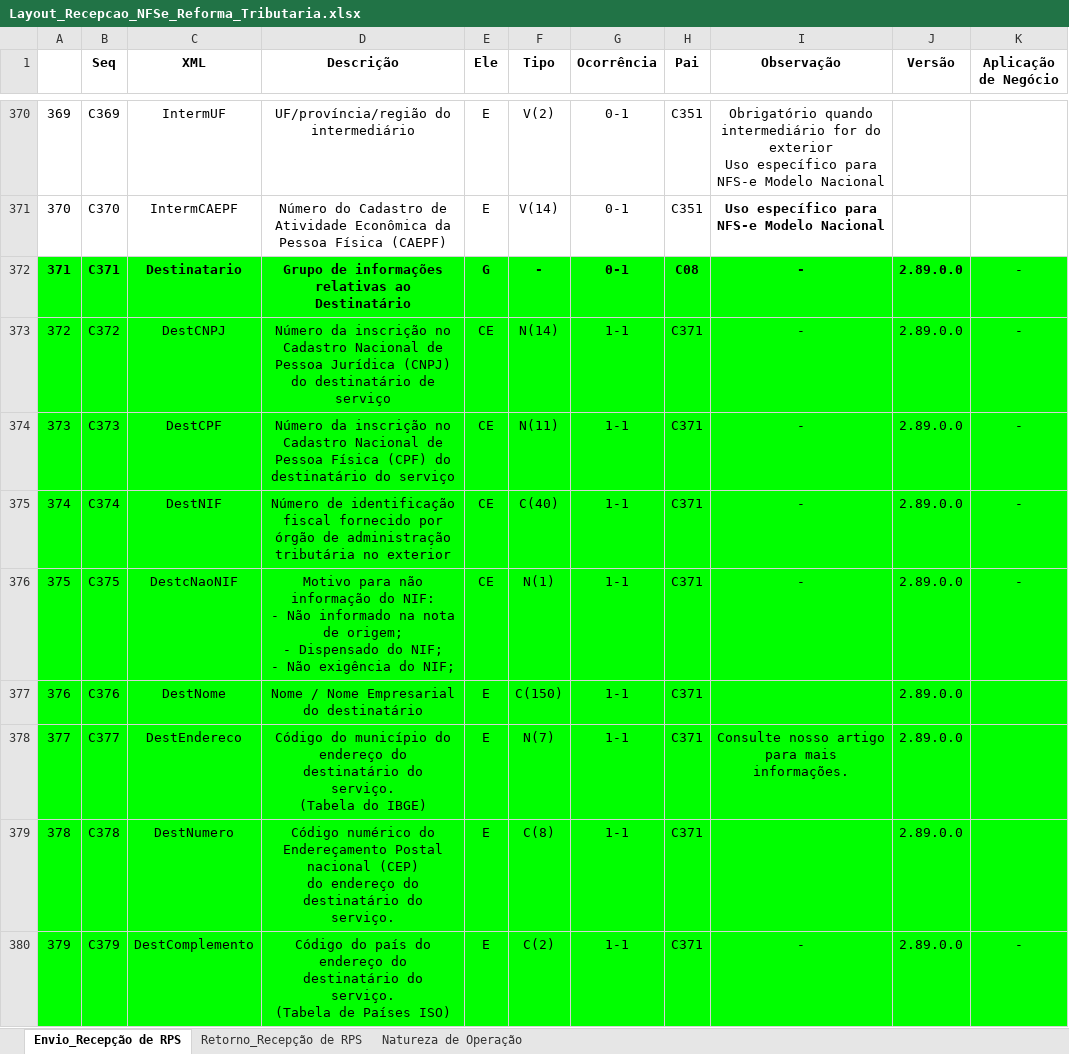
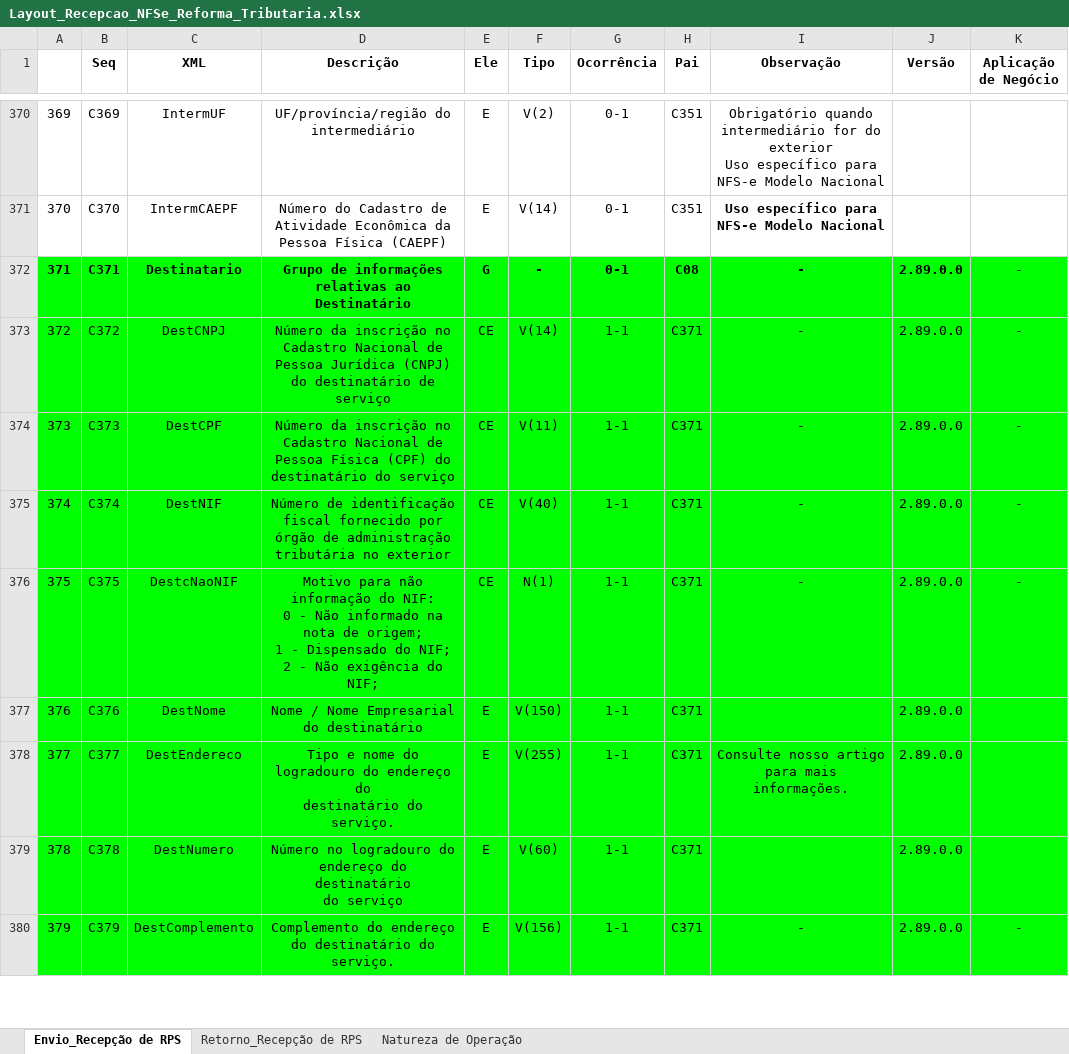
Before and after one commit to migrate-company/integracao-InvoiCy-BR, an Excel workbook: Layout Integração - Reforma Tributária/Layout_Recepcao_NFSe_Reforma_Tributaria.xlsx, sheet Envio_Recepção de RPS, drawn as a sheet; only a part is shown, gaps mark what is left out; values as stored, in another font and other column widths than the file's, no borders; ↵ is a line break in a cell; the diff covers the shown part only; the diff names each change by its address in the sheet, - before the commit and + after, or states it on an @@ line.

Commit message:
Correção nas descrições das tags

```diff
--- a/Layout Integração - Reforma Tributária/Layout_Recepcao_NFSe_Reforma_Tributaria.xlsx (sheet Envio_Recepção de RPS)
+++ b/Layout Integração - Reforma Tributária/Layout_Recepcao_NFSe_Reforma_Tributaria.xlsx (sheet Envio_Recepção de RPS)
-F373 (Tipo): N(14)
+F373 (Tipo): V(14)
-F374 (Tipo): N(11)
+F374 (Tipo): V(11)
-F375 (Tipo): C(40)
+F375 (Tipo): V(40)
-D376 (Descrição): …do NIF: ↵ - Não informado na nota de origem; ↵ - Dispensado do NIF; ↵ - Não…
+D376 (Descrição): …do NIF: ↵ 0 - Não informado na nota de origem; ↵ 1 - Dispensado do NIF; ↵ 2 - Não…
-F377 (Tipo): C(150)
+F377 (Tipo): V(150)
-D378 (Descrição): Código do município do endereço do destinatário do serviço. ↵ (Tabela do IBGE)
+D378 (Descrição): Tipo e nome do logradouro do endereço do ↵ destinatário do serviço.
-F378 (Tipo): N(7)
+F378 (Tipo): V(255)
-D379 (Descrição): Código numérico do Endereçamento Postal nacional (CEP) ↵ do endereço do destinatário do serviço.
+D379 (Descrição): Número no logradouro do endereço do destinatário ↵ do serviço
-F379 (Tipo): C(8)
+F379 (Tipo): V(60)
-D380 (Descrição): Código do país do endereço do destinatário do serviço. ↵ (Tabela de Países ISO)
+D380 (Descrição): Complemento do endereço do destinatário do serviço.
-F380 (Tipo): C(2)
+F380 (Tipo): V(156)
```
Also changed, not shown: 48 edited cells, cell formats and merged cells elsewhere in this sheet.
